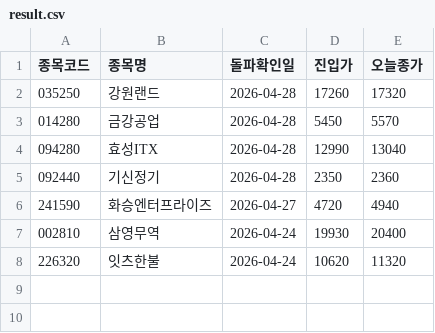
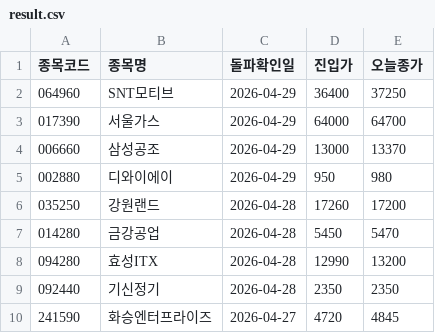
Before and after one commit to nunupop/my-stock-screener, a CSV file: result.csv, drawn as a sheet.

```diff
--- a/result.csv
+++ b/result.csv
@@ -1,8 +1,10 @@
 종목코드,종목명,돌파확인일,진입가,오늘종가
-035250,강원랜드,2026-04-28,17260,17320
-014280,금강공업,2026-04-28,5450,5570
-094280,효성ITX,2026-04-28,12990,13040
-092440,기신정기,2026-04-28,2350,2360
-241590,화승엔터프라이즈,2026-04-27,4720,4940
-002810,삼영무역,2026-04-24,19930,20400
-226320,잇츠한불,2026-04-24,10620,11320
+064960,SNT모티브,2026-04-29,36400,37250
+017390,서울가스,2026-04-29,64000,64700
+006660,삼성공조,2026-04-29,13000,13370
+002880,디와이에이,2026-04-29,950,980
+035250,강원랜드,2026-04-28,17260,17200
+014280,금강공업,2026-04-28,5450,5470
+094280,효성ITX,2026-04-28,12990,13200
+092440,기신정기,2026-04-28,2350,2350
+241590,화승엔터프라이즈,2026-04-27,4720,4845
```
Also changed, not shown: 1 other file.
